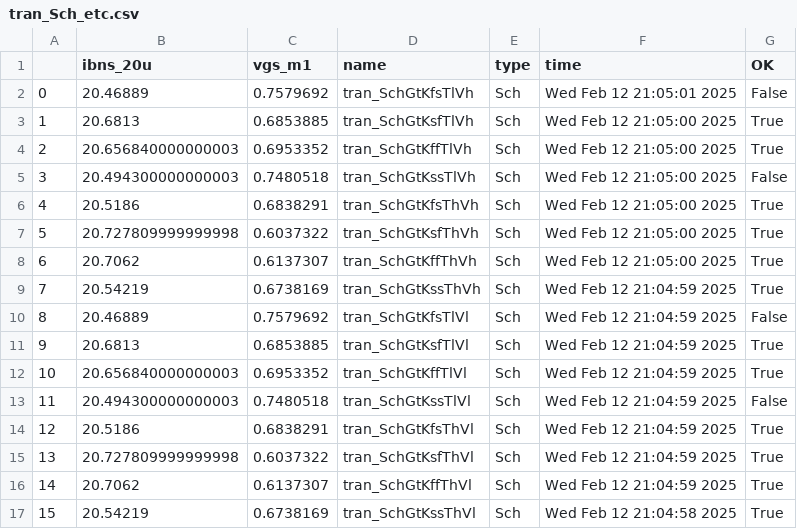
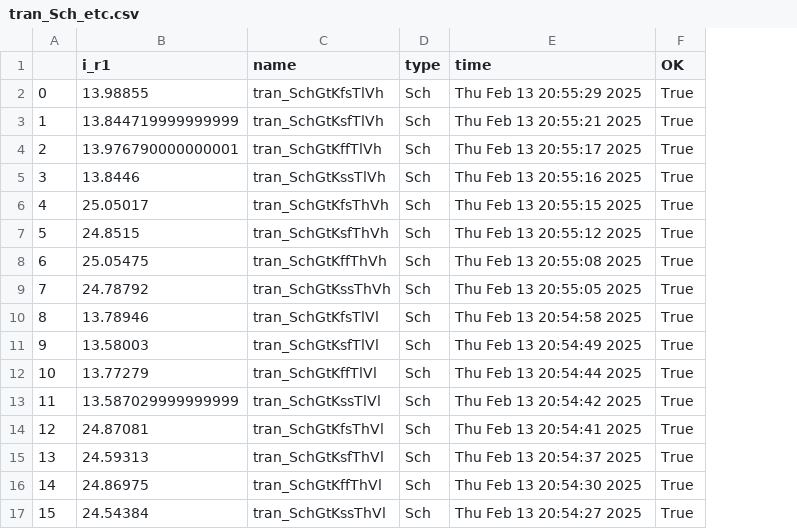
Before and after one commit to analogicus/jnw_gr07_sky130a, a CSV file: sim/temperature_to_current_tord/results/tran_Sch_etc.csv, drawn as a sheet; removed rows and columns are numbered as before the commit, all else as after; the diff names each change by its address in the sheet, - before the commit and + after, or states it on an @@ line.

```diff
--- a/sim/temperature_to_current_tord/results/tran_Sch_etc.csv
+++ b/sim/temperature_to_current_tord/results/tran_Sch_etc.csv
-column B (ibns_20u), rows 2-17: 20.46889 | 20.6813 | 20.656840000000003 | 20.494300000000003 | 20.5186 | 20.727809999999998 | 20.7062 | 20.54219 | 20.46889 | 20.6813 | 20.656840000000003 | 20.494300000000003 | 20.5186 | 20.727809999999998 | 20.7062 | 20.54219
-column C (vgs_m1), rows 2-17: 0.7579692 | 0.6853885 | 0.6953352 | 0.7480518 | 0.6838291 | 0.6037322 | 0.6137307 | 0.6738169 | 0.7579692 | 0.6853885 | 0.6953352 | 0.7480518 | 0.6838291 | 0.6037322 | 0.6137307 | 0.6738169
+column B (i_r1), rows 2-17: 13.98855 | 13.844719999999999 | 13.976790000000001 | 13.8446 | 25.05017 | 24.8515 | 25.05475 | 24.78792 | 13.78946 | 13.58003 | 13.77279 | 13.587029999999999 | 24.87081 | 24.59313 | 24.86975 | 24.54384
-E2 (time): Wed Feb 12 21:05:01 2025
+E2 (time): Thu Feb 13 20:55:29 2025
-F2 (OK): False
+F2 (OK): True
-E3 (time): Wed Feb 12 21:05:00 2025
+E3 (time): Thu Feb 13 20:55:21 2025
-E4 (time): Wed Feb 12 21:05:00 2025
+E4 (time): Thu Feb 13 20:55:17 2025
-E5 (time): Wed Feb 12 21:05:00 2025
+E5 (time): Thu Feb 13 20:55:16 2025
-F5 (OK): False
+F5 (OK): True
-E6 (time): Wed Feb 12 21:05:00 2025
+E6 (time): Thu Feb 13 20:55:15 2025
-E7 (time): Wed Feb 12 21:05:00 2025
+E7 (time): Thu Feb 13 20:55:12 2025
-E8 (time): Wed Feb 12 21:05:00 2025
+E8 (time): Thu Feb 13 20:55:08 2025
-E9 (time): Wed Feb 12 21:04:59 2025
+E9 (time): Thu Feb 13 20:55:05 2025
-E10 (time): Wed Feb 12 21:04:59 2025
+E10 (time): Thu Feb 13 20:54:58 2025
-F10 (OK): False
+F10 (OK): True
-E11 (time): Wed Feb 12 21:04:59 2025
+E11 (time): Thu Feb 13 20:54:49 2025
-E12 (time): Wed Feb 12 21:04:59 2025
+E12 (time): Thu Feb 13 20:54:44 2025
-E13 (time): Wed Feb 12 21:04:59 2025
+E13 (time): Thu Feb 13 20:54:42 2025
-F13 (OK): False
+F13 (OK): True
-E14 (time): Wed Feb 12 21:04:59 2025
+E14 (time): Thu Feb 13 20:54:41 2025
-E15 (time): Wed Feb 12 21:04:59 2025
+E15 (time): Thu Feb 13 20:54:37 2025
-E16 (time): Wed Feb 12 21:04:59 2025
+E16 (time): Thu Feb 13 20:54:30 2025
-E17 (time): Wed Feb 12 21:04:58 2025
+E17 (time): Thu Feb 13 20:54:27 2025
```
Also changed, not shown: sim/temperature_to_current_tord/results/tran_Sch_mc.csv, 10 other files.
